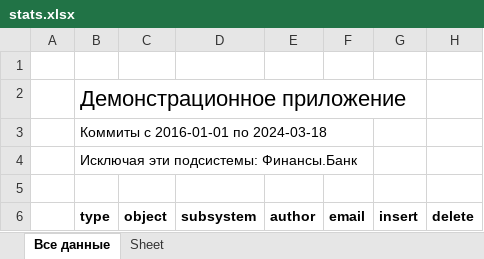
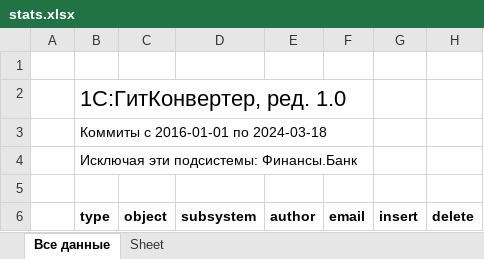
Before and after one commit to Oxotka/1Codemeter, an Excel workbook: result/stats.xlsx, sheet Все данные, drawn as a sheet; only a part is shown; values as stored, in another font and other column widths than the file's, no borders; the diff covers the shown part only; the diff names each change by its address in the sheet, - before the commit and + after, or states it on an @@ line.

```diff
--- a/result/stats.xlsx (sheet Все данные)
+++ b/result/stats.xlsx (sheet Все данные)
-B2 (type): Демонстрационное приложение
+B2 (type): 1С:ГитКонвертер, ред. 1.0
```
Also changed, not shown: other rows of this sheet, example/DemoApp1C.xlsx, example/GitConverter.xlsx, 3 other files.
